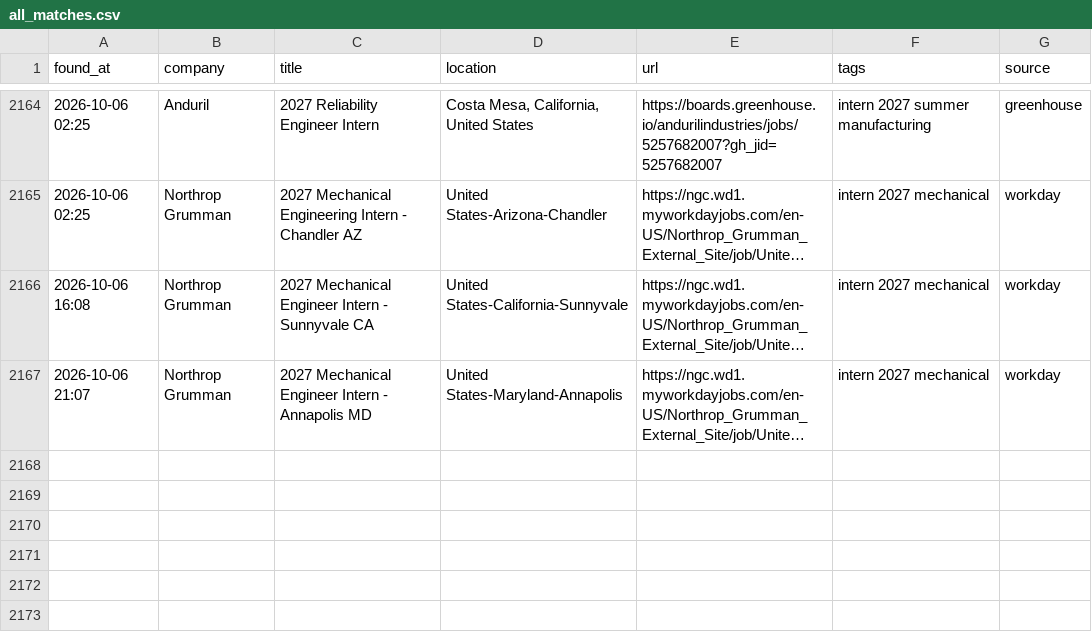
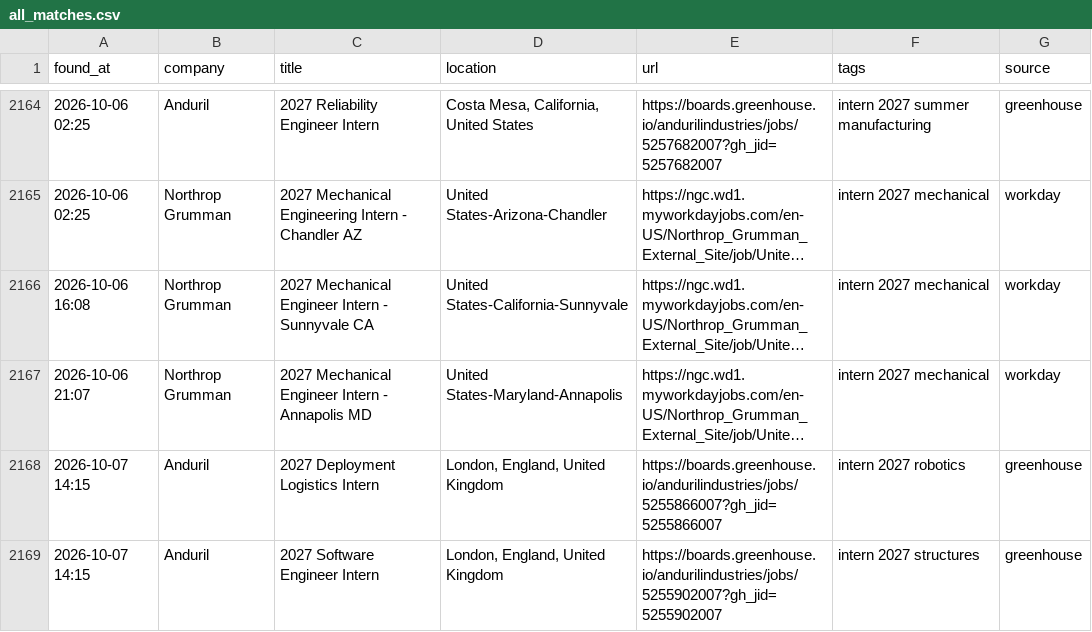
Before and after one commit to anshpatel8014-dotcom/internships, a CSV file: all_matches.csv, drawn as a sheet; only a part is shown, gaps mark what is left out; long unchanged cells end in …; the diff names each change by its address in the sheet, - before the commit and + after, or states it on an @@ line.

```diff
--- a/all_matches.csv
+++ b/all_matches.csv
+row 2168: 2026-10-07 14:15 | Anduril | 2027 Deployment Logistics Intern | London, England, United Kingdom | https://boards.greenhouse.io/andurilindustries/jobs/5255866007?gh_jid=5255866007 | intern 2027 robotics | greenhouse
+row 2169: 2026-10-07 14:15 | Anduril | 2027 Software Engineer Intern | London, England, United Kingdom | https://boards.greenhouse.io/andurilindustries/jobs/5255902007?gh_jid=5255902007 | intern 2027 structures | greenhouse
```
Also changed, not shown: 2 other files.
